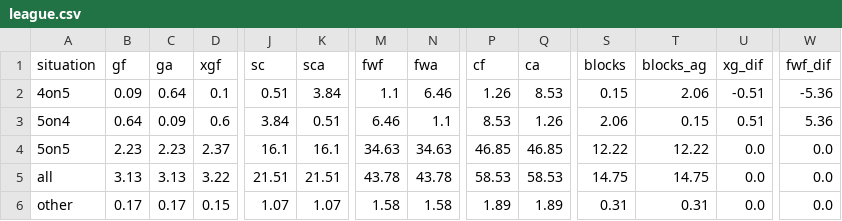
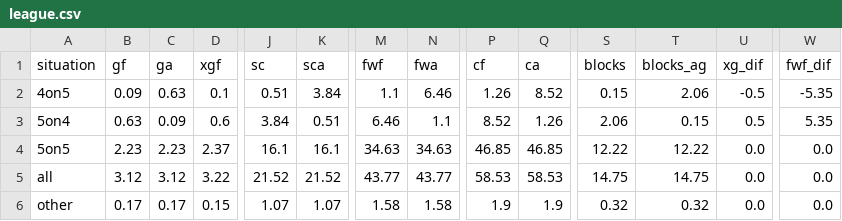
Before and after one commit to cassario/matchupData, a CSV file: league.csv, drawn as a sheet; only a part is shown, gaps mark what is left out; the diff names each change by its address in the sheet, - before the commit and + after, or states it on an @@ line.

```diff
--- a/league.csv
+++ b/league.csv
-C2 (ga): 0.64
+C2 (ga): 0.63
-Q2 (ca): 8.53
+Q2 (ca): 8.52
-U2 (xg_dif): -0.51
+U2 (xg_dif): -0.5
-W2 (fwf_dif): -5.36
+W2 (fwf_dif): -5.35
-B3 (gf): 0.64
+B3 (gf): 0.63
-P3 (cf): 8.53
+P3 (cf): 8.52
-U3 (xg_dif): 0.51
+U3 (xg_dif): 0.5
-W3 (fwf_dif): 5.36
+W3 (fwf_dif): 5.35
-B5 (gf): 3.13
+B5 (gf): 3.12
-C5 (ga): 3.13
+C5 (ga): 3.12
-J5 (sc): 21.51
+J5 (sc): 21.52
-K5 (sca): 21.51
+K5 (sca): 21.52
-M5 (fwf): 43.78
+M5 (fwf): 43.77
-N5 (fwa): 43.78
+N5 (fwa): 43.77
-P6 (cf): 1.89
+P6 (cf): 1.9
-Q6 (ca): 1.89
+Q6 (ca): 1.9
-S6 (blocks): 0.31
+S6 (blocks): 0.32
-T6 (blocks_ag): 0.31
+T6 (blocks_ag): 0.32
```
Also changed, not shown: inactive.csv, ncc.csv, 3 other files.
